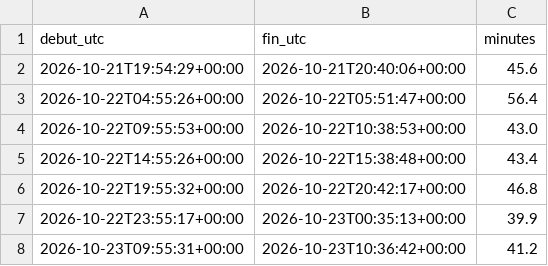
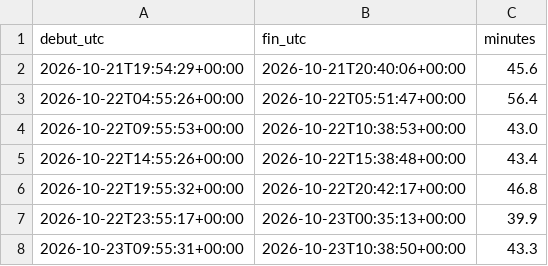
Before and after one commit to r655rkz7bt-stack/Polymarket-autonomus-lab, a CSV file: experiments/budget_chercheur.csv, drawn as a sheet.

```diff
--- a/experiments/budget_chercheur.csv
+++ b/experiments/budget_chercheur.csv
@@ -7,2 +7,2 @@ debut_utc,fin_utc,minutes
 2026-10-22T23:55:17+00:00,2026-10-23T00:35:13+00:00,39.9
-2026-10-23T09:55:31+00:00,2026-10-23T10:36:42+00:00,41.2
+2026-10-23T09:55:31+00:00,2026-10-23T10:38:50+00:00,43.3
```
